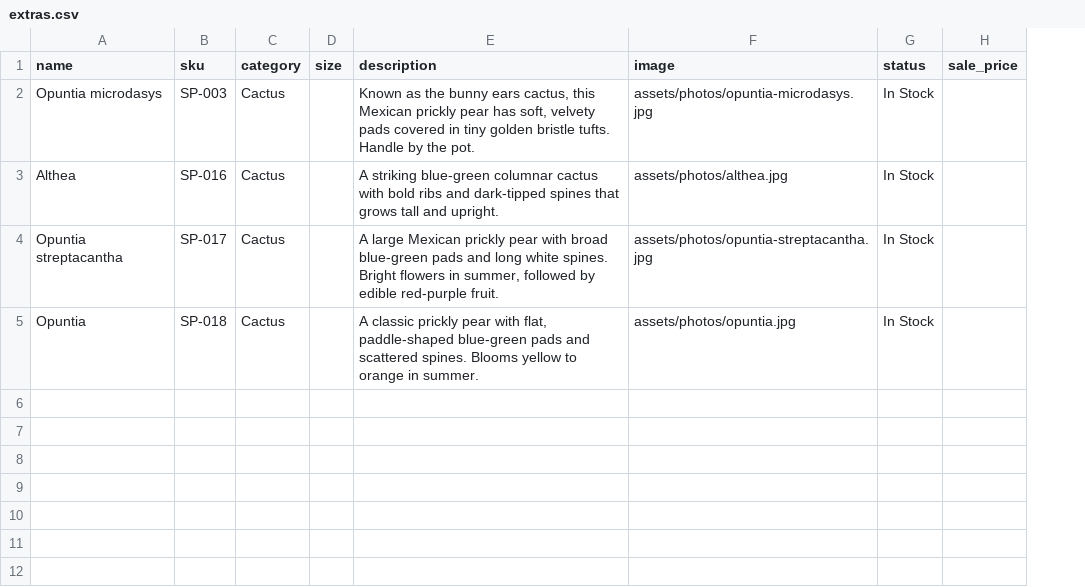
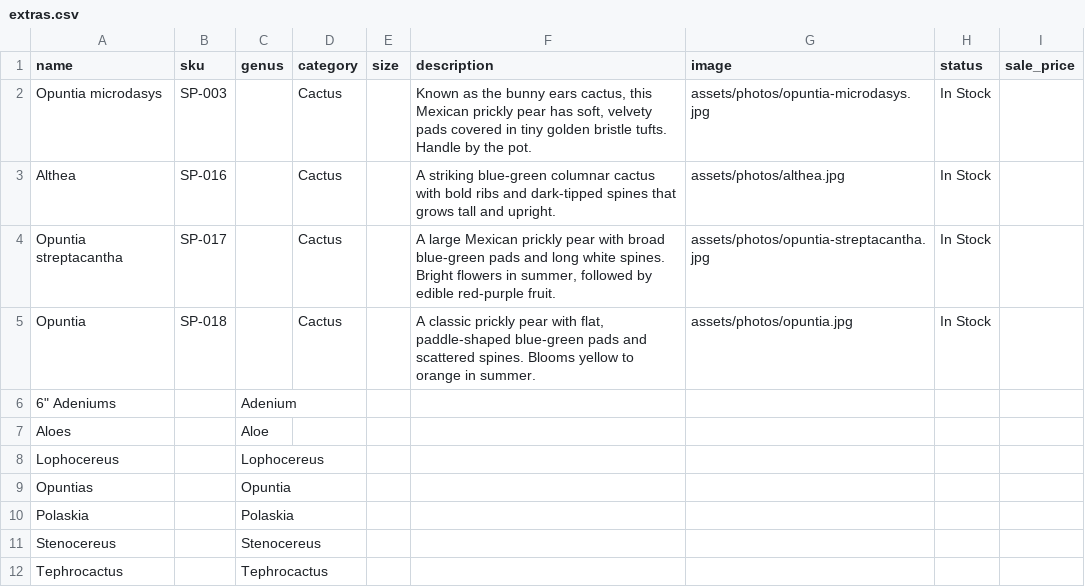
Before and after one commit to rumerlaw/sp-web, a CSV file: data/extras.csv, drawn as a sheet; the diff names each change by its address in the sheet, - before the commit and + after, or states it on an @@ line.

```diff
--- a/data/extras.csv
+++ b/data/extras.csv
+column C (genus), empty
+row 6: 6" Adeniums |  | Adenium
+row 7: Aloes |  | Aloe
+row 8: Lophocereus |  | Lophocereus
+row 9: Opuntias |  | Opuntia
+row 10: Polaskia |  | Polaskia
+row 11: Stenocereus |  | Stenocereus
+row 12: Tephrocactus |  | Tephrocactus
```
Also changed, not shown: 1 other file.
